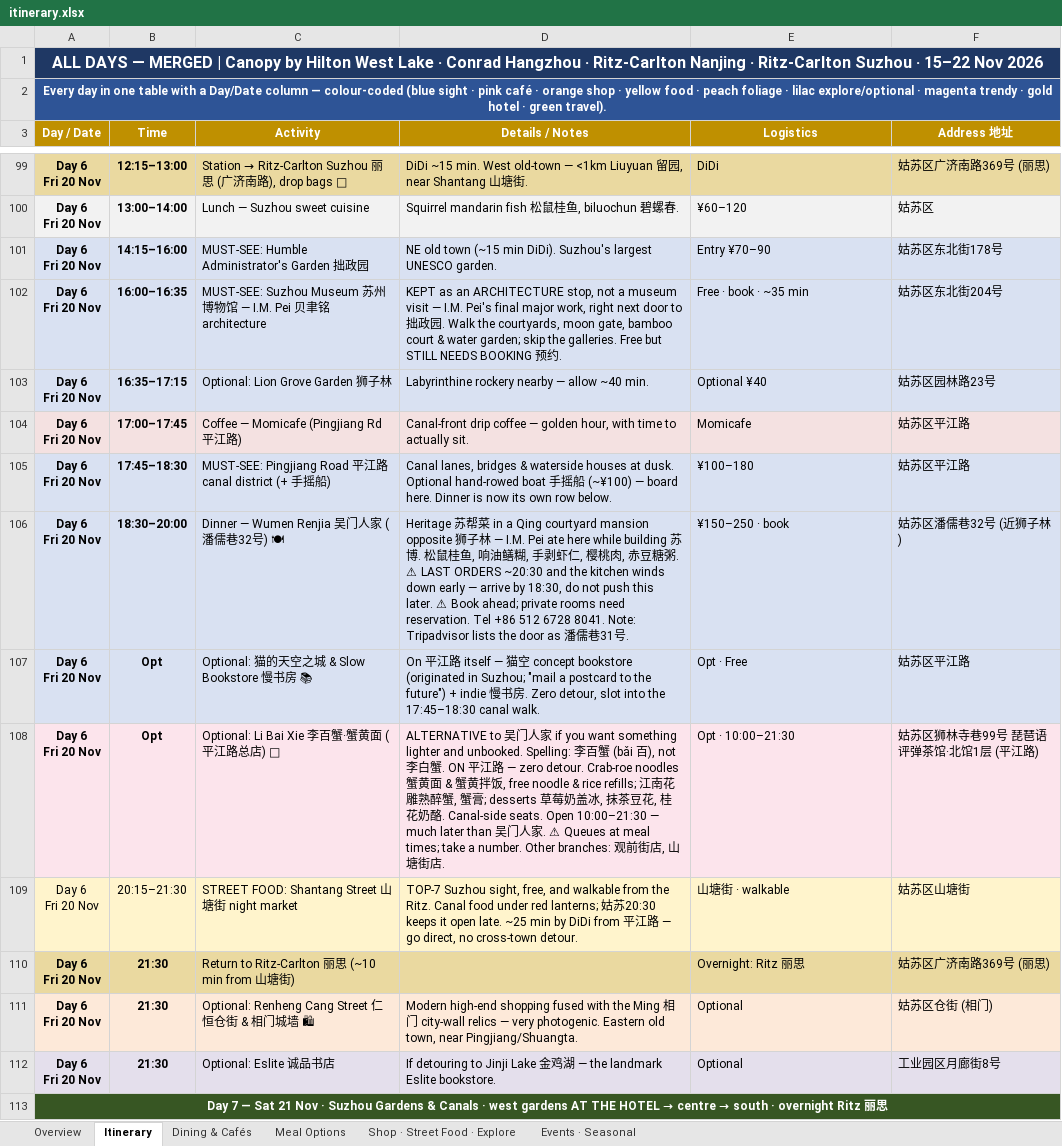
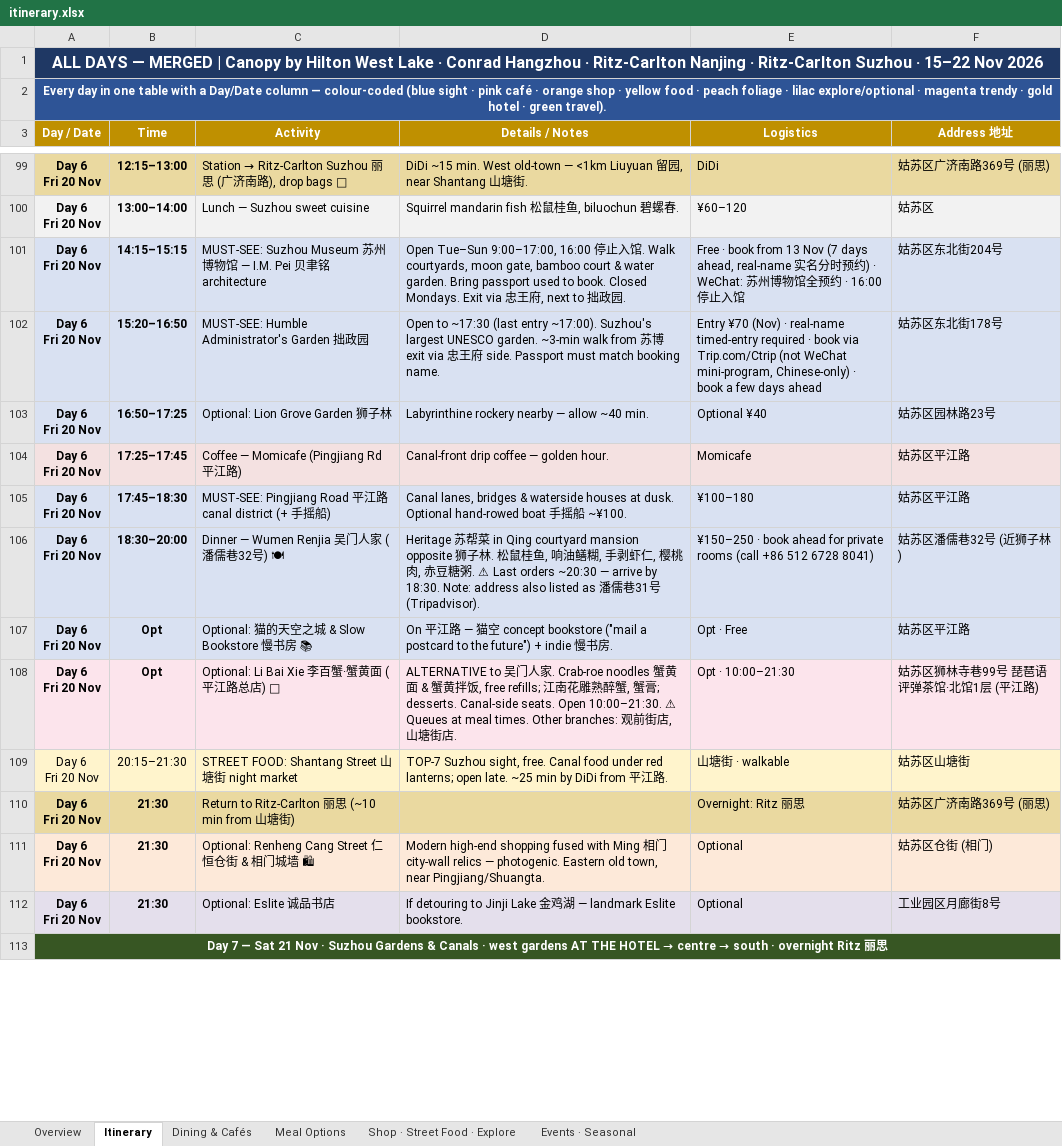
Before and after one commit to lotzehaw-coder/jiangnan-trip-planner, an Excel workbook: tools/itinerary.xlsx, sheet Itinerary, drawn as a sheet; only a part is shown, gaps mark what is left out; values as stored, in another font and other column widths than the file's, no borders; removed rows and columns are numbered as before the commit, all else as after; ↵ is a line break in a cell; the diff covers the shown part only; the diff names each change by its address in the sheet, - before the commit and + after, or states it on an @@ line.

```diff
--- a/tools/itinerary.xlsx (sheet Itinerary)
+++ b/tools/itinerary.xlsx (sheet Itinerary)
+row 101: Day 6 ↵ Fri 20 Nov | 14:15–15:15 | MUST-SEE: Suzhou Museum 苏州博物馆 — I.M. Pei 贝聿铭 architecture | Open Tue–Sun 9:00–17:00, 16:00 停止入馆. Walk courtyards, moon gate, bamboo court & water garden. Bring passport used to book. Closed Mondays. Exit via 忠王府, next to 拙政园. | Free · book from 13 Nov (7 days ahead, real-name 实名分时预约) · WeChat: 苏州博物馆全预约 · 16:00 停止入馆 | 姑苏区东北街204号
-B102 (Time): 14:15–16:00
+B102 (Time): 15:20–16:50
-D102 (Details / Notes): NE old town (~15 min DiDi). Suzhou's largest UNESCO garden.
+D102 (Details / Notes): Open to ~17:30 (last entry ~17:00). Suzhou's largest UNESCO garden. ~3-min walk from 苏博 exit via 忠王府 side. Passport must match booking name.
-E102 (Logistics): Entry ¥70–90
+E102 (Logistics): Entry ¥70 (Nov) · real-name timed-entry required · book via Trip.com/Ctrip (not WeChat mini-program, Chinese-only) · book a few days ahead
-row 102: Day 6 ↵ Fri 20 Nov | 16:00–16:35 | MUST-SEE: Suzhou Museum 苏州博物馆 — I.M. Pei 贝聿铭 architecture | KEPT as an ARCHITECTURE stop, not a museum visit — I.M. Pei's final major work, right next door to 拙政园. Walk the courtyards, moon gate, bamboo court & water garden; skip the galleries. Free but STILL NEEDS BOOKING 预约. | Free · book · ~35 min | 姑苏区东北街204号
-B103 (Time): 16:35–17:15
+B103 (Time): 16:50–17:25
-B104 (Time): 17:00–17:45
+B104 (Time): 17:25–17:45
-D104 (Details / Notes): …— golden hour, with time to actually sit.
+D104 (Details / Notes): …— golden hour.
-D105 (Details / Notes): …船 (~¥100) — board here. Dinner is now its own row below.
+D105 (Details / Notes): …船 ~¥100.
-D106 (Details / Notes): …in a Qing courtyard mansion opposite 狮子林 — I.M. Pei ate here while building 苏博. 松鼠桂鱼, 响油鳝糊, 手剥虾仁, 樱桃肉, 赤豆糖粥. ⚠ LAST ORDERS ~20:30 and the kitchen winds down early — arrive by 18:30, do not push this later. ⚠ Book ahead; private rooms need reservation. Tel +86 512 6728 8041. Note: Tripadvisor lists the door as 潘儒巷31号.
+D106 (Details / Notes): …in Qing courtyard mansion opposite 狮子林. 松鼠桂鱼, 响油鳝糊, 手剥虾仁, 樱桃肉, 赤豆糖粥. ⚠ Last orders ~20:30 — arrive by 18:30. Note: address also listed as 潘儒巷31号 (Tripadvisor).
-E106 (Logistics): ¥150–250 · book
+E106 (Logistics): ¥150–250 · book ahead for private rooms (call +86 512 6728 8041)
-D107 (Details / Notes): …路 itself — 猫空 concept bookstore (originated in Suzhou; "mail a postcard to the future") + indie 慢书房. Zero detour, slot into the 17:45–18:30 canal walk.
+D107 (Details / Notes): …路 — 猫空 concept bookstore ("mail a postcard to the future") + indie 慢书房.
-D108 (Details / Notes): …人家 if you want something lighter and unbooked. Spelling: 李百蟹 (bǎi 百), not 李白蟹. ON 平江路 — zero detour. Crab-roe noodles 蟹黄面 & 蟹黄拌饭, free noodle & rice refills; 江南花雕熟醉蟹, 蟹膏; desserts 草莓奶盖冰, 抹茶豆花, 桂花奶酪. Canal-side seats. Open 10:00–21:30 — much later than 吴门人家. ⚠ Queues at meal times; take a number. Other branches:…
+D108 (Details / Notes): …人家. Crab-roe noodles 蟹黄面 & 蟹黄拌饭, free refills; 江南花雕熟醉蟹, 蟹膏; desserts. Canal-side seats. Open 10:00–21:30. ⚠ Queues at meal times. Other branches:…
-D109 (Details / Notes): …Suzhou sight, free, and walkable from the Ritz. Canal food under red lanterns; 姑苏20:30 keeps it open late. ~25 min by DiDi from 平江路 — go direct, no cross-town detour.
+D109 (Details / Notes): …Suzhou sight, free. Canal food under red lanterns; open late. ~25 min by DiDi from 平江路.
-D111 (Details / Notes): …fused with the Ming 相门 city-wall relics — very photogenic. Eastern…
+D111 (Details / Notes): …fused with Ming 相门 city-wall relics — photogenic. Eastern…
-D112 (Details / Notes): …— the landmark Eslite…
+D112 (Details / Notes): …— landmark Eslite…
```
Also changed, not shown: 2 added rows, 2 removed rows, 123 edited cells and cell formats elsewhere in this sheet, sheet Shop · Street Food · Explore, sheet Meal Options, sheet Overview, sheet Dining & Cafés, 1 other file.
